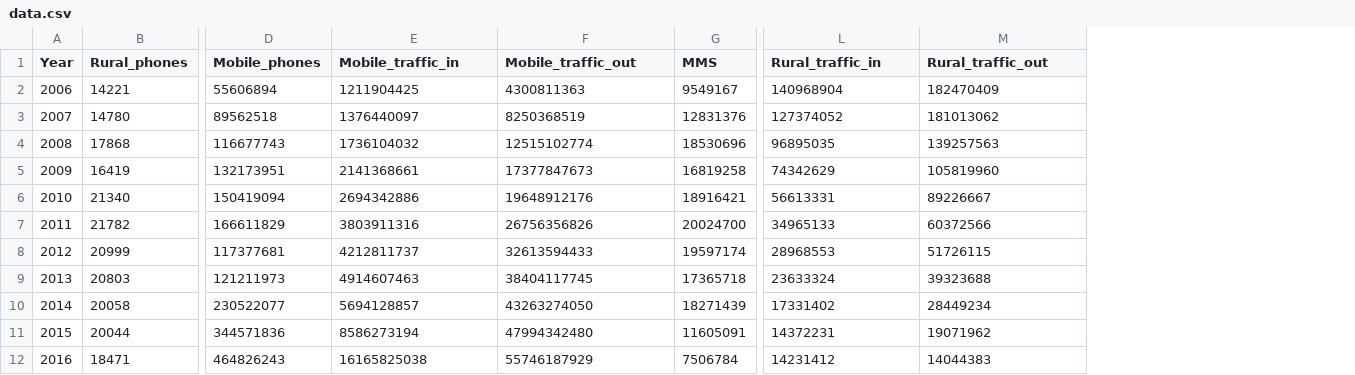
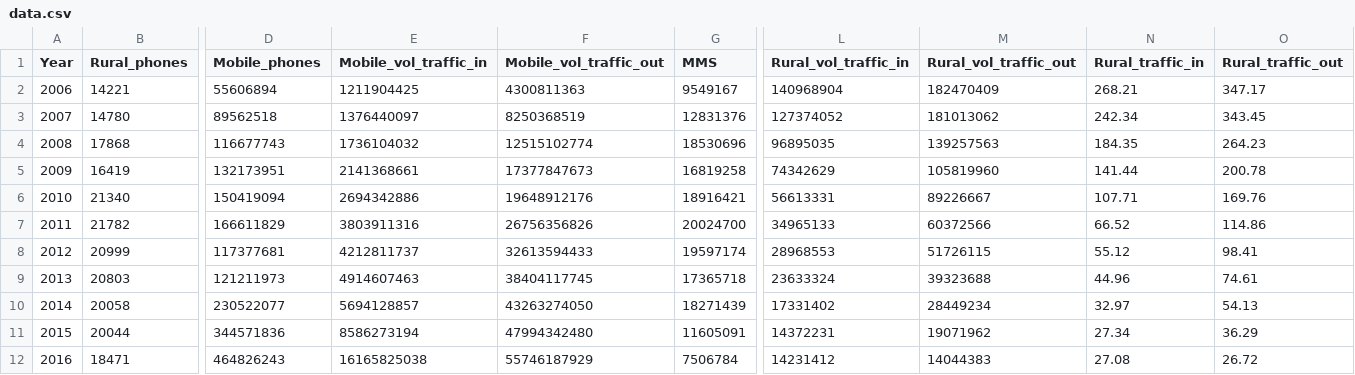
Before and after one commit to hubergilt/telecom, a CSV file: model/mlr/data.csv, drawn as a sheet; only a part is shown, gaps mark what is left out; the diff names each change by its address in the sheet, - before the commit and + after, or states it on an @@ line.

Commit message:
modifico data

```diff
--- a/model/mlr/data.csv
+++ b/model/mlr/data.csv
+column N (Rural_traffic_in), rows 2-12: 268.21 | 242.34 | 184.35 | 141.44 | 107.71 | 66.52 | 55.12 | 44.96 | 32.97 | 27.34 | 27.08
+column O (Rural_traffic_out), rows 2-12: 347.17 | 343.45 | 264.23 | 200.78 | 169.76 | 114.86 | 98.41 | 74.61 | 54.13 | 36.29 | 26.72
-E1: Mobile_traffic_in
+E1: Mobile_vol_traffic_in
-F1: Mobile_traffic_out
+F1: Mobile_vol_traffic_out
-L1: Rural_traffic_in
+L1: Rural_vol_traffic_in
-M1: Rural_traffic_out
+M1: Rural_vol_traffic_out
```
Also changed, not shown: 1 other file.
